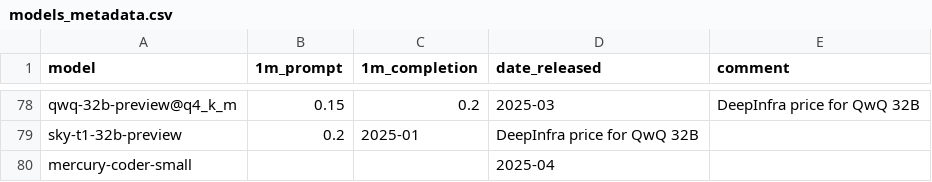
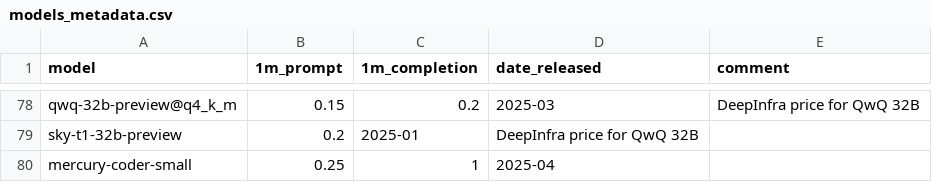
Before and after one commit to maxim-saplin/llm_chess, a CSV file: data_processing/models_metadata.csv, drawn as a sheet; only a part is shown, gaps mark what is left out.

Commit message:
mercury-coder-small price

```diff
--- a/data_processing/models_metadata.csv
+++ b/data_processing/models_metadata.csv
@@ -79,2 +79,2 @@ qwq-32b-preview@q4_k_m,0.15,0.2,2025-03, DeepInfra price for QwQ 32B
 sky-t1-32b-preview,0.2,2025-01, DeepInfra price for QwQ 32B
-mercury-coder-small, , , 2025-04,
+mercury-coder-small, 0.25, 1, 2025-04,
```
